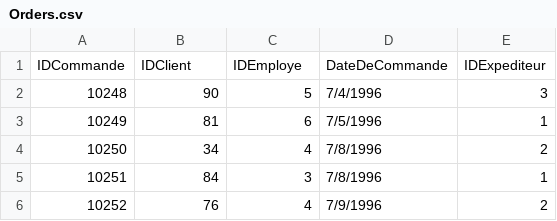
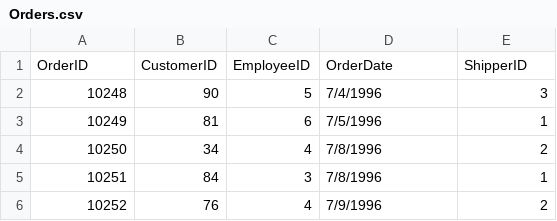
Before and after one commit to Patrick-Wampe/datasets, a CSV file: Orders.csv, drawn as a sheet; only a part is shown; removed rows and columns are numbered as before the commit, all else as after; the diff names each change by its address in the sheet, - before the commit and + after, or states it on an @@ line.

Commit message:
Update Orders.csv

```diff
--- a/Orders.csv
+++ b/Orders.csv
-row 1: IDCommande | IDClient | IDEmploye | DateDeCommande | IDExpediteur
+row 1: OrderID | CustomerID | EmployeeID | OrderDate | ShipperID
```
